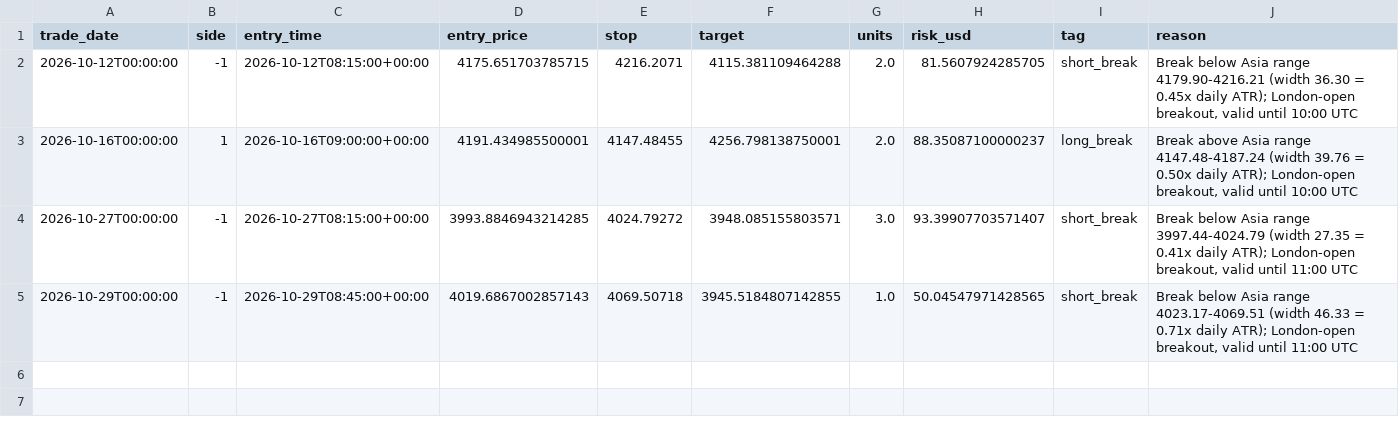
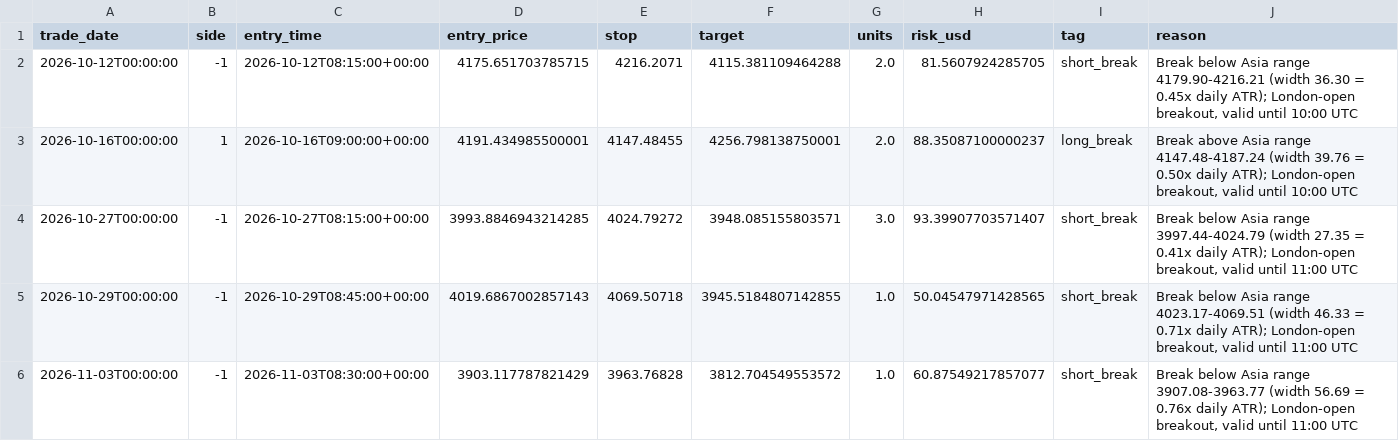
Before and after one commit to monanyx/goldlab, a CSV file: paper_trades.csv, drawn as a sheet; only a part is shown; rows hold the shown columns only; the diff names each change by its address in the sheet, - before the commit and + after, or states it on an @@ line.

```diff
--- a/paper_trades.csv
+++ b/paper_trades.csv
+row 6: 2026-11-03T00:00:00 | -1 | 2026-11-03T08:30:00+00:00 | 3903.117787821429 | 3963.76828 | 3812.704549553572 | 1.0 | 60.87549217857077 | short_break | Break below Asia range 3907.08-3963.77 (width 56.69 = 0.76x daily ATR); London-open breakout, valid until 11:00 UTC
```
Also changed, not shown: 1 other file.
